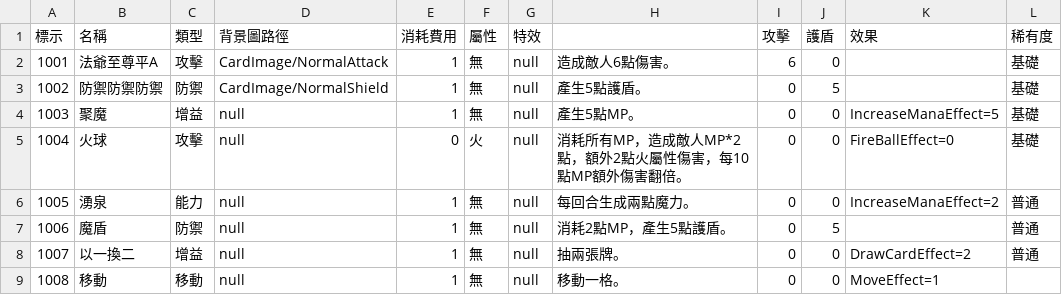
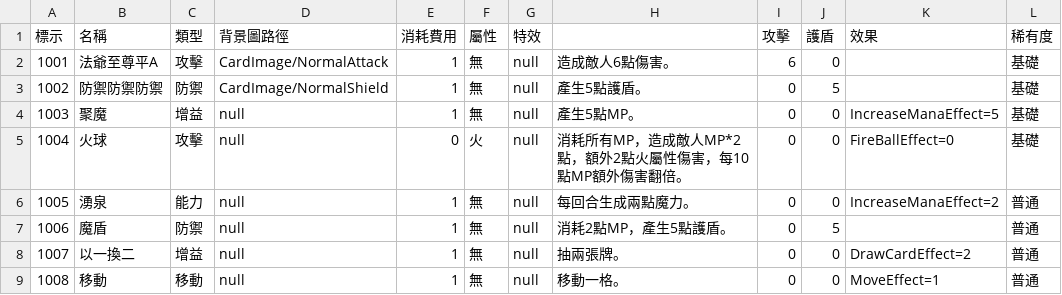
Before and after one commit to yucheng0210/Card, a CSV file: Assets/MyAssets/Data/CARDLIST.csv, drawn as a sheet.

```diff
--- a/Assets/MyAssets/Data/CARDLIST.csv
+++ b/Assets/MyAssets/Data/CARDLIST.csv
@@ -8,2 +8,2 @@
 1007,以一換二,增益,null ,1,無,null,抽兩張牌。,0,0,DrawCardEffect=2,普通
-1008,移動,移動,null,1,無,null,移動一格。,0,0,MoveEffect=1,
+1008,移動,移動,null,1,無,null,移動一格。,0,0,MoveEffect=1,普通
```
Also changed, not shown: Assets/MyAssets/Data/LEVELLIST.csv, 31 other files.
